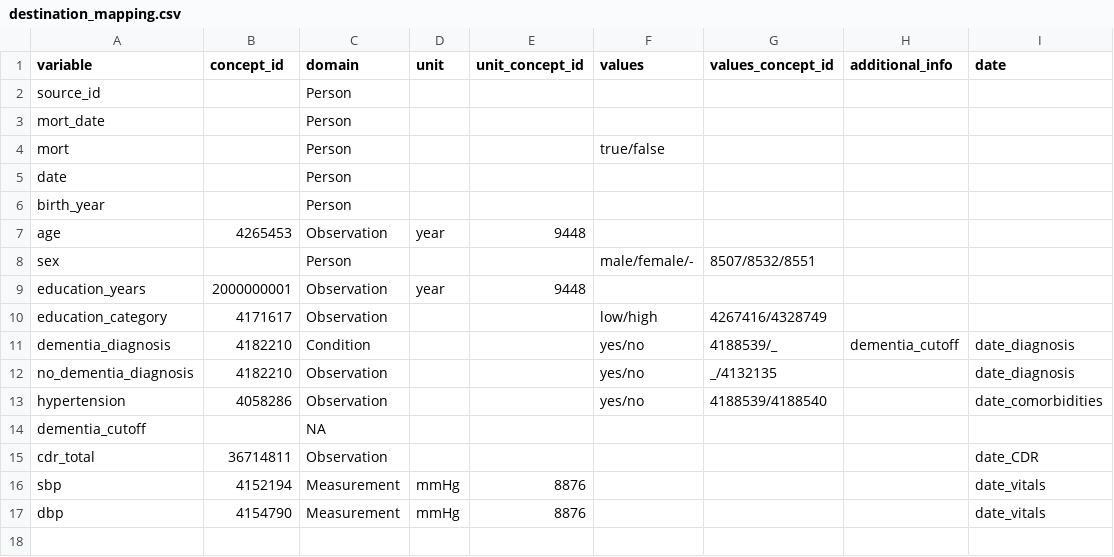
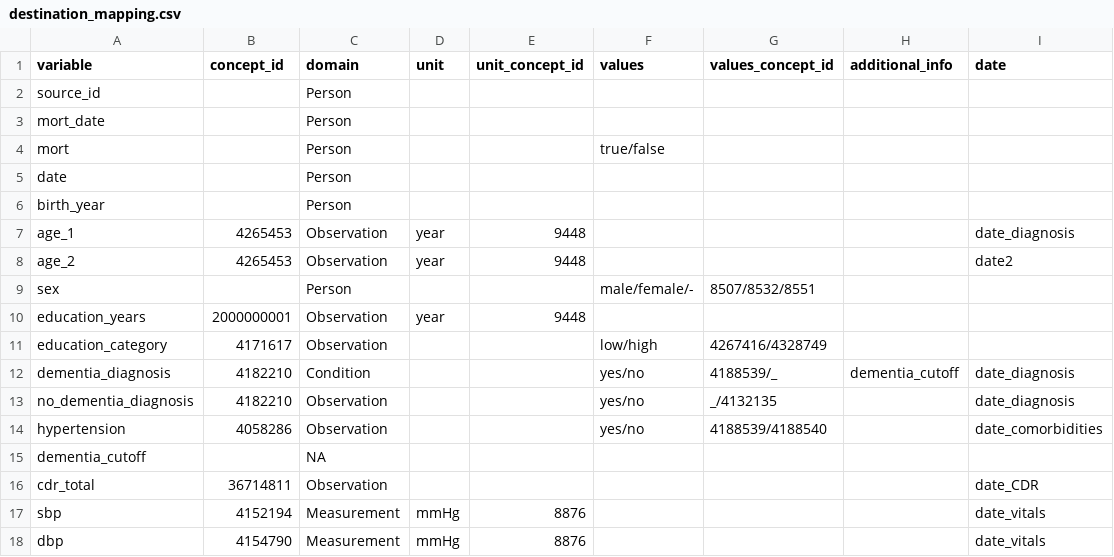
Before and after one commit to MaastrichtU-CDS/omop-converter, a CSV file: examples/destination_mapping.csv, drawn as a sheet.

```diff
--- a/examples/destination_mapping.csv
+++ b/examples/destination_mapping.csv
@@ -6,3 +6,4 @@ date,,Person,,,,,,
 birth_year,,Person,,,,,,
-age,4265453,Observation,year,9448,,,,
+age_1,4265453,Observation,year,9448,,,,date_diagnosis
+age_2,4265453,Observation,year,9448,,,,date2
 sex,,Person,,,male/female/-,8507/8532/8551,,
```
Also changed, not shown: examples/dataset.csv, examples/source_mapping.csv, 3 other files.
